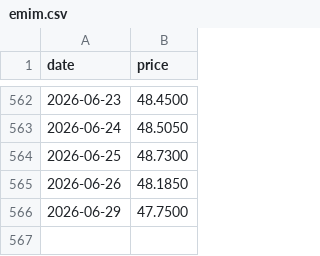
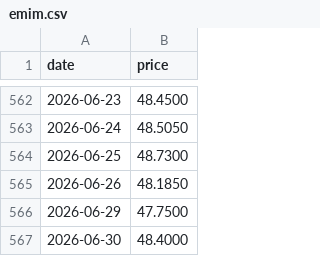
Before and after one commit to alawi6/takeover2, a CSV file: emim.csv, drawn as a sheet; only a part is shown, gaps mark what is left out; the diff names each change by its address in the sheet, - before the commit and + after, or states it on an @@ line.

```diff
--- a/emim.csv
+++ b/emim.csv
+row 567: 2026-06-30 | 48.4000
```
